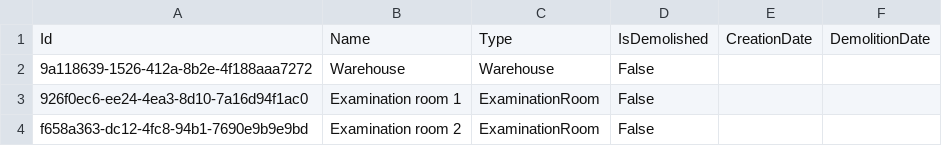
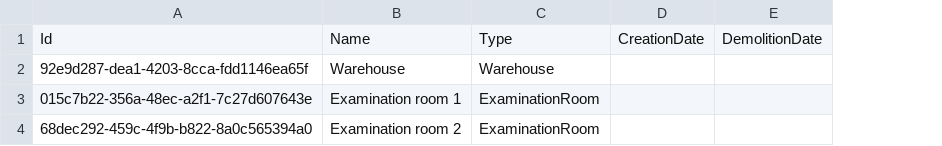
Before and after one commit to BulatovicBalsa/sims-project, a CSV file: HospitalTests/Data/rooms.csv, drawn as a sheet; the diff names each change by its address in the sheet, - before the commit and + after, or states it on an @@ line.

```diff
--- a/HospitalTests/Data/rooms.csv
+++ b/HospitalTests/Data/rooms.csv
-column D, rows 1-4: IsDemolished | False | False | False
-A2: 9a118639-1526-412a-8b2e-4f188aaa7272
+A2: 92e9d287-dea1-4203-8cca-fdd1146ea65f
-A3: 926f0ec6-ee24-4ea3-8d10-7a16d94f1ac0
+A3: 015c7b22-356a-48ec-a2f1-7c27d607643e
-A4: f658a363-dc12-4fc8-94b1-7690e9b9e9bd
+A4: 68dec292-459c-4f9b-b822-8a0c565394a0
```
Also changed, not shown: 7 other files.
